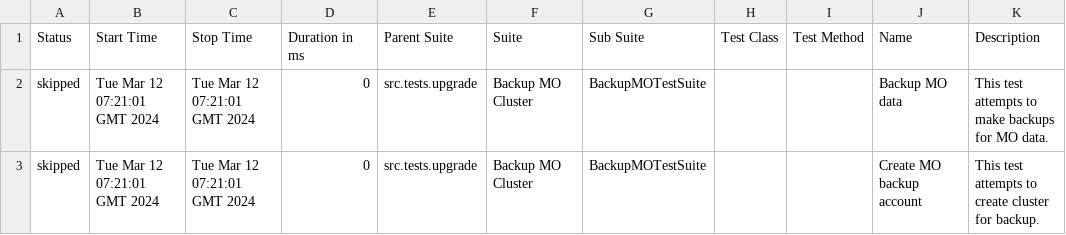
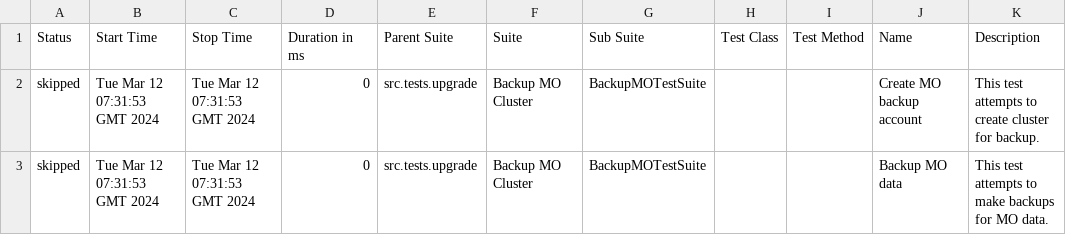
Before and after one commit to TangxingZhou/workflow-test, a CSV file: 37/data/suites.csv, drawn as a sheet.

```diff
--- a/37/data/suites.csv
+++ b/37/data/suites.csv
@@ -1,3 +1,3 @@
 "Status","Start Time","Stop Time","Duration in ms","Parent Suite","Suite","Sub Suite","Test Class","Test Method","Name","Description"
-"skipped","Tue Mar 12 07:21:01 GMT 2024","Tue Mar 12 07:21:01 GMT 2024","0","src.tests.upgrade","Backup MO Cluster","BackupMOTestSuite","","","Backup MO data","This test attempts to make backups for MO data."
-"skipped","Tue Mar 12 07:21:01 GMT 2024","Tue Mar 12 07:21:01 GMT 2024","0","src.tests.upgrade","Backup MO Cluster","BackupMOTestSuite","","","Create MO backup account","This test attempts to create cluster for backup."
+"skipped","Tue Mar 12 07:31:53 GMT 2024","Tue Mar 12 07:31:53 GMT 2024","0","src.tests.upgrade","Backup MO Cluster","BackupMOTestSuite","","","Create MO backup account","This test attempts to create cluster for backup."
+"skipped","Tue Mar 12 07:31:53 GMT 2024","Tue Mar 12 07:31:53 GMT 2024","0","src.tests.upgrade","Backup MO Cluster","BackupMOTestSuite","","","Backup MO data","This test attempts to make backups for MO data."
```
Also changed, not shown: 29 other files.
